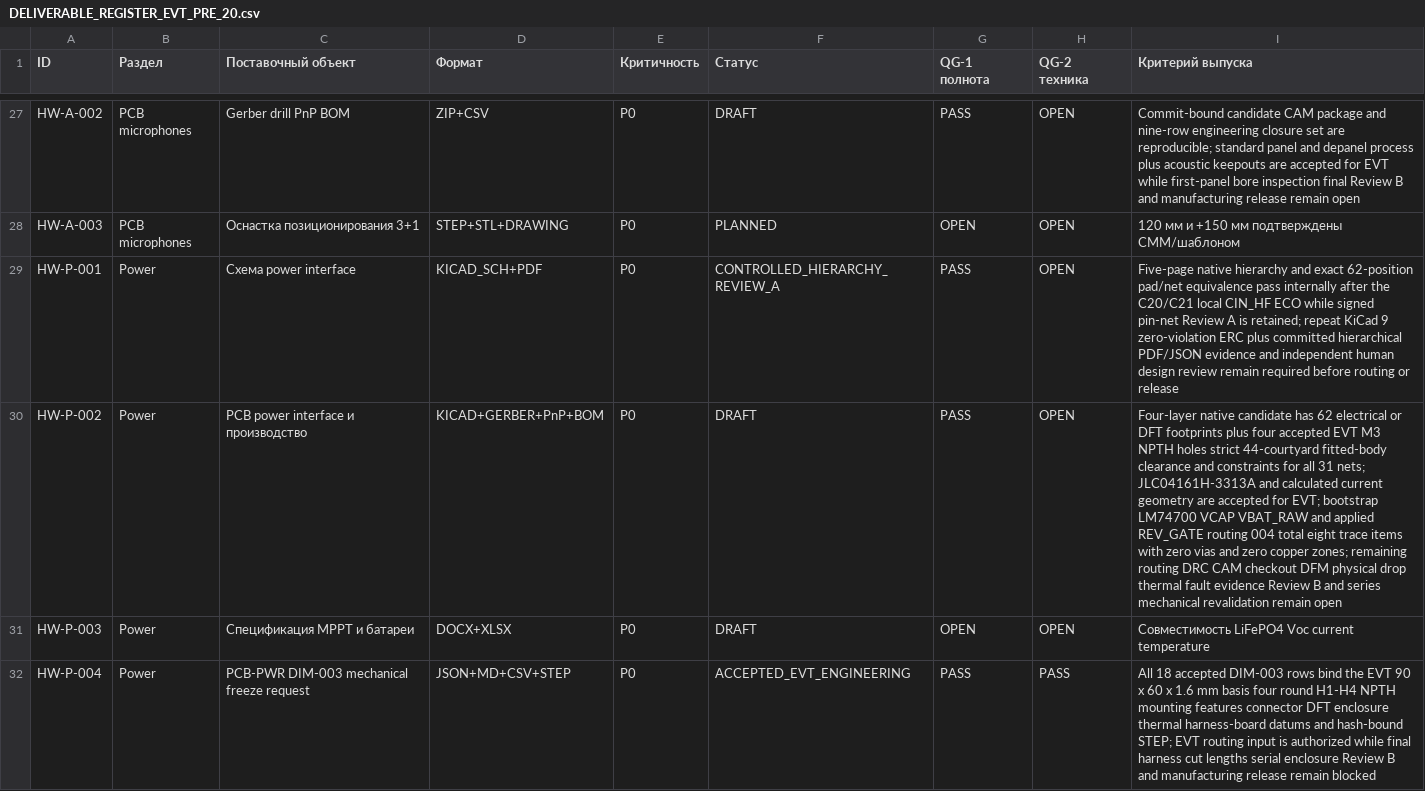
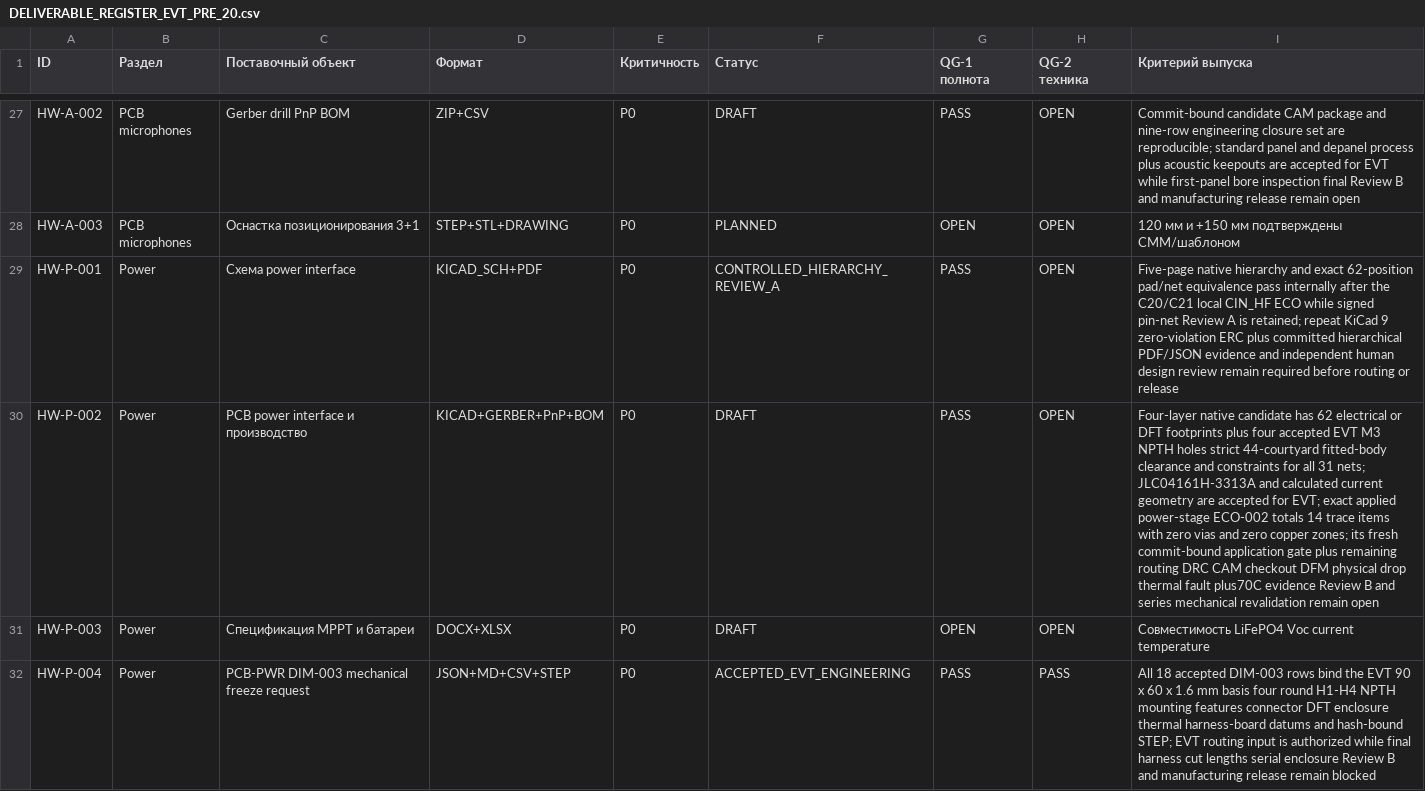
Before and after one commit to skif-ops/rs-zs-bpla, a CSV file: docs/DELIVERABLE_REGISTER_EVT_PRE_20.csv, drawn as a sheet; only a part is shown, gaps mark what is left out; the diff names each change by its address in the sheet, - before the commit and + after, or states it on an @@ line.

```diff
--- a/docs/DELIVERABLE_REGISTER_EVT_PRE_20.csv
+++ b/docs/DELIVERABLE_REGISTER_EVT_PRE_20.csv
-I30 (Критерий выпуска): …for EVT; bootstrap LM74700 VCAP VBAT_RAW and applied REV_GATE routing 004 total eight trace items with zero vias and zero copper zones; remaining routing DRC CAM checkout DFM physical drop thermal fault evidence Review…
+I30 (Критерий выпуска): …for EVT; exact applied power-stage ECO-002 totals 14 trace items with zero vias and zero copper zones; its fresh commit-bound application gate plus remaining routing DRC CAM checkout DFM physical drop thermal fault plus70C evidence Review…
```
Also changed, not shown: docs/DECISION_LOG.csv, docs/RISK_REGISTER.csv, 48 other files.
